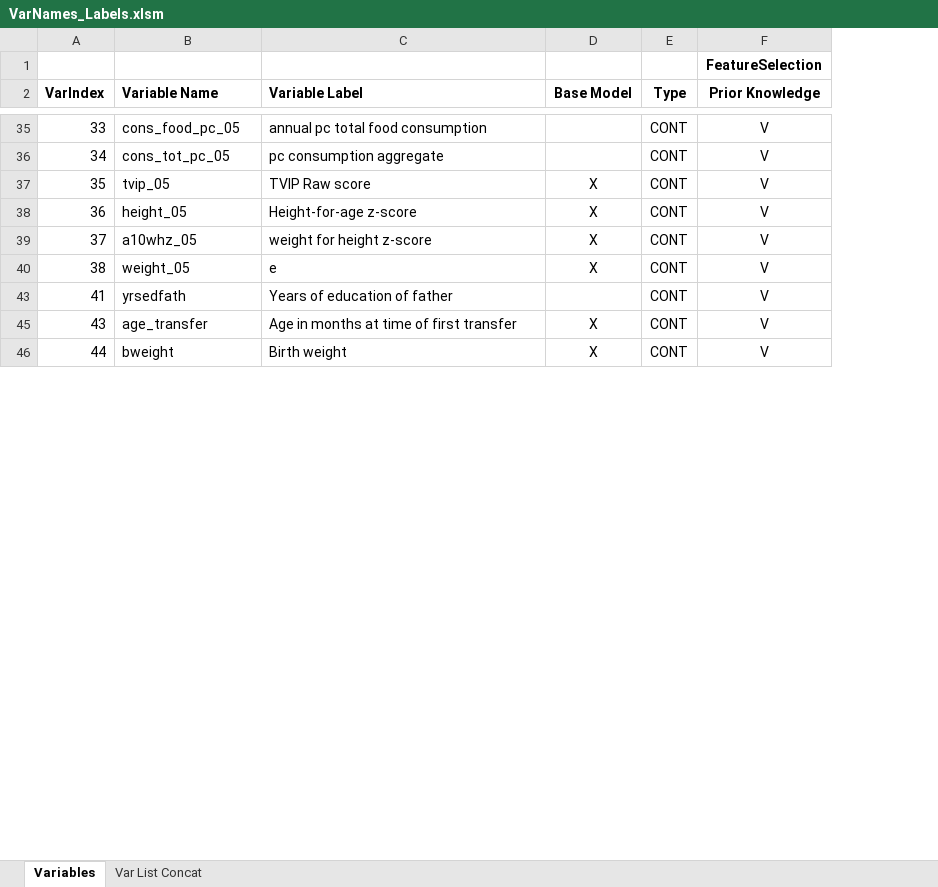
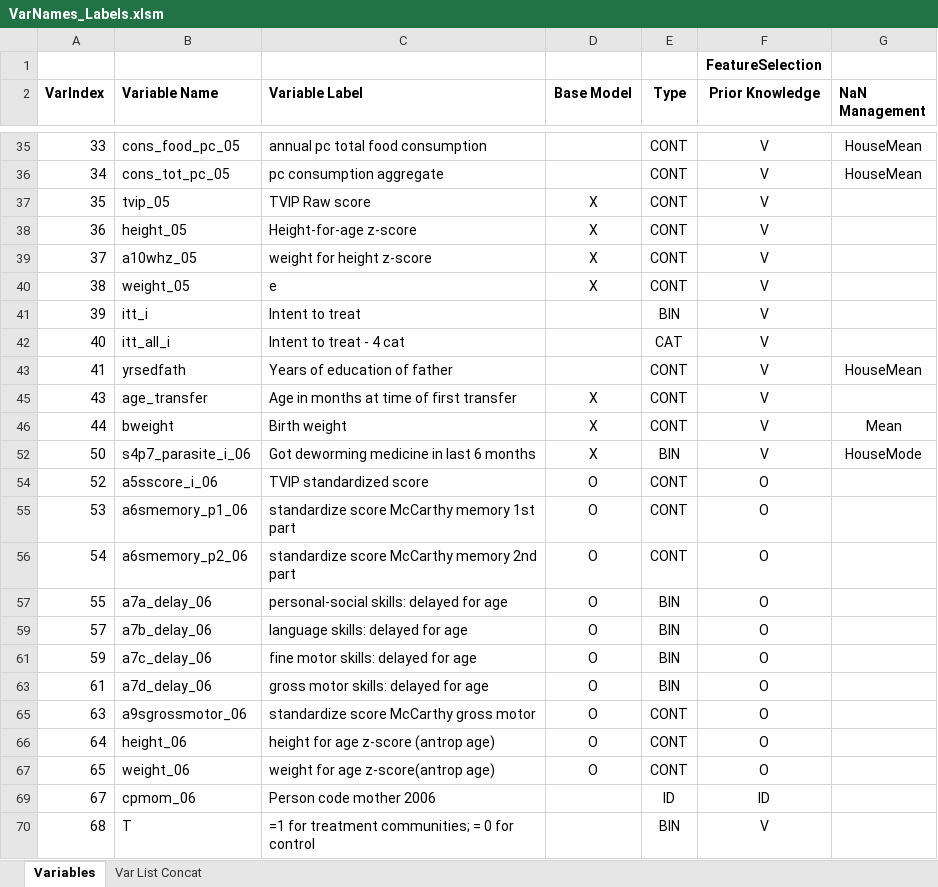
Before and after one commit to JMBorrego/CashCognitive, an Excel workbook: VarNames_Labels.xlsm, sheet Variables, drawn as a sheet; only a part is shown, gaps mark what is left out; values as stored, in another font and other column widths than the file's, no borders; table styles not drawn; the diff covers the shown part only; the diff names each change by its address in the sheet, - before the commit and + after, or states it on an @@ line.

Commit message:
Var Exploration + NaN Decision
VarSplit1 Exploration Update
VarNames_Labels: added NaN management classification

```diff
--- a/VarNames_Labels.xlsm (sheet Variables)
+++ b/VarNames_Labels.xlsm (sheet Variables)
+column G (NaN Management), rows 35-36: HouseMean | HouseMean; rows 43-46: HouseMean |  | Mean
@@ row 41 unhidden: 39 | itt_i | Intent to treat |  | BIN | V @@
@@ row 42 unhidden: 40 | itt_all_i | Intent to treat - 4 cat |  | CAT | V @@
+row 52: 50 | s4p7_parasite_i_06 | Got deworming medicine in last 6 months | X | BIN | V | HouseMode
@@ row 54 unhidden: 52 | a5sscore_i_06 | TVIP standardized score | O | CONT | O @@
@@ row 55 unhidden: 53 | a6smemory_p1_06 | standardize score McCarthy memory 1st part | O | CONT | O @@
@@ row 56 unhidden: 54 | a6smemory_p2_06 | standardize score McCarthy memory 2nd part | O | CONT | O @@
@@ row 57 unhidden: 55 | a7a_delay_06 | personal-social skills: delayed for age | O | BIN | O @@
@@ row 59 unhidden: 57 | a7b_delay_06 | language skills: delayed for age | O | BIN | O @@
@@ row 61 unhidden: 59 | a7c_delay_06 | fine motor skills: delayed for age | O | BIN | O @@
@@ row 63 unhidden: 61 | a7d_delay_06 | gross motor skills: delayed for age | O | BIN | O @@
@@ row 65 unhidden: 63 | a9sgrossmotor_06 | standardize score McCarthy gross motor | O | CONT | O @@
@@ row 66 unhidden: 64 | height_06 | height for age z-score (antrop age) | O | CONT | O @@
@@ row 67 unhidden: 65 | weight_06 | weight for age z-score(antrop age) | O | CONT | O @@
@@ row 69 unhidden: 67 | cpmom_06 | Person code mother 2006 |  | ID | ID @@
@@ row 70 unhidden: 68 | T | =1 for treatment communities; = 0 for control |  | BIN | V @@
```
Also changed, not shown: 19 added rows and 30 hidden or unhidden rows elsewhere in this sheet, sheet Var List Concat, charts or pictures, 5 other files.
